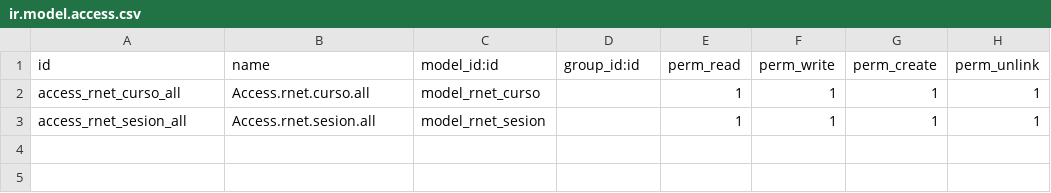
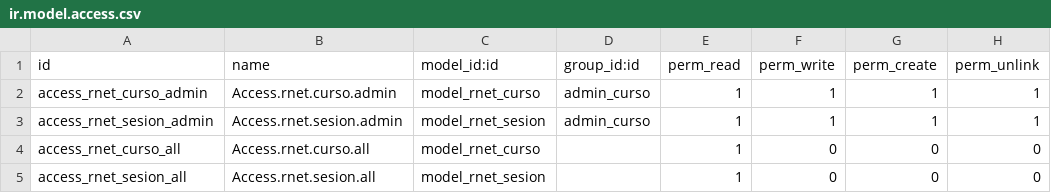
Before and after one commit to Marcos1202/practica, a CSV file: security/ir.model.access.csv, drawn as a sheet.

```diff
--- a/security/ir.model.access.csv
+++ b/security/ir.model.access.csv
@@ -1,3 +1,5 @@
 id,name,model_id:id,group_id:id,perm_read,perm_write,perm_create,perm_unlink
-access_rnet_curso_all,Access.rnet.curso.all,model_rnet_curso,,1,1,1,1
-access_rnet_sesion_all,Access.rnet.sesion.all,model_rnet_sesion,,1,1,1,1
+access_rnet_curso_admin,Access.rnet.curso.admin,model_rnet_curso,admin_curso,1,1,1,1
+access_rnet_sesion_admin,Access.rnet.sesion.admin,model_rnet_sesion,admin_curso,1,1,1,1
+access_rnet_curso_all,Access.rnet.curso.all,model_rnet_curso,,1,0,0,0
+access_rnet_sesion_all,Access.rnet.sesion.all,model_rnet_sesion,,1,0,0,0
```
Also changed, not shown: 6 other files.
